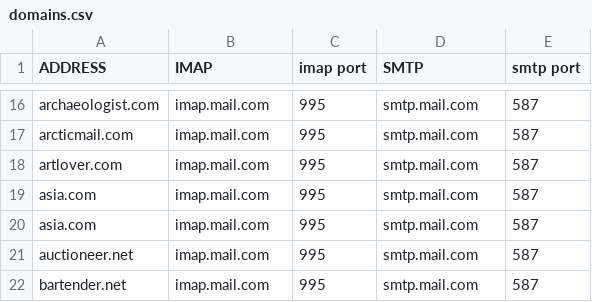
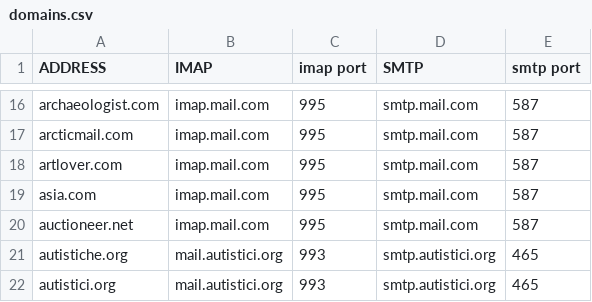
Before and after one commit to LukeSmithxyz/mutt-wizard, a CSV file: autoconf/domains.csv, drawn as a sheet; only a part is shown, gaps mark what is left out; the shorter side is filled out with more unchanged rows; removed rows and columns are numbered as before the commit, all else as after; the diff covers the shown part only; the diff names each change by its address in the sheet, - before the commit and + after, or states it on an @@ line.

Commit message:
Add current Autistici domains

```diff
--- a/autoconf/domains.csv
+++ b/autoconf/domains.csv
-row 20: asia.com | imap.mail.com | 995 | smtp.mail.com | 587
+row 21: autistiche.org | mail.autistici.org | 993 | smtp.autistici.org | 465
+row 22: autistici.org | mail.autistici.org | 993 | smtp.autistici.org | 465
```
Also changed, not shown: 23 added rows and 4 removed rows elsewhere in this file.
